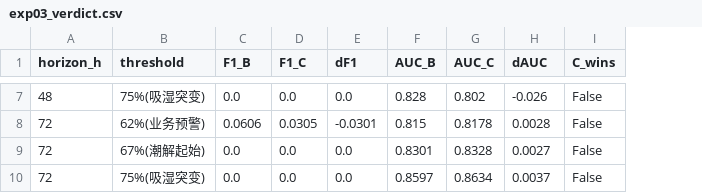
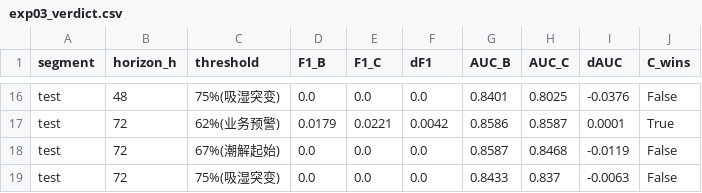
Before and after one commit to FuLitau/cave-microclimate-forecast, a CSV file: code/results/exp03_verdict.csv, drawn as a sheet; only a part is shown, gaps mark what is left out; removed rows and columns are numbered as before the commit, all else as after; the diff covers the shown part only; the diff names each change by its address in the sheet, - before the commit and + after, or states it on an @@ line.

```diff
--- a/code/results/exp03_verdict.csv
+++ b/code/results/exp03_verdict.csv
+column A (segment), row 16: test; rows 18-19: test | test
-G16 (AUC_B): 0.828
+G16 (AUC_B): 0.8401
-H16 (AUC_C): 0.802
+H16 (AUC_C): 0.8025
-I16 (dAUC): -0.026
+I16 (dAUC): -0.0376
-row 8: 72 | 62%(业务预警) | 0.0606 | 0.0305 | -0.0301 | 0.815 | 0.8178 | 0.0028 | False
+row 17: test | 72 | 62%(业务预警) | 0.0179 | 0.0221 | 0.0042 | 0.8586 | 0.8587 | 0.0001 | True
-G18 (AUC_B): 0.8301
+G18 (AUC_B): 0.8587
-H18 (AUC_C): 0.8328
+H18 (AUC_C): 0.8468
-I18 (dAUC): 0.0027
+I18 (dAUC): -0.0119
-G19 (AUC_B): 0.8597
+G19 (AUC_B): 0.8433
-H19 (AUC_C): 0.8634
+H19 (AUC_C): 0.837
-I19 (dAUC): 0.0037
+I19 (dAUC): -0.0063
```
Also changed, not shown: 9 added rows and 22 edited cells elsewhere in this file, code/results/derisk02_accuracy.csv, code/results/derisk02_duration.csv, 52 other files.
